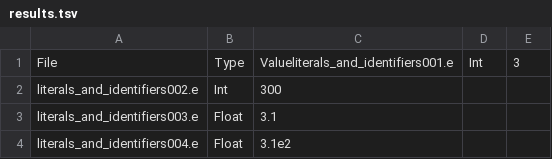
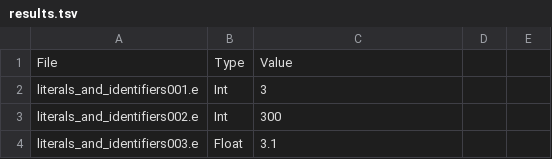
Before and after one commit to CIS-UO/eidos-test, a TSV file: unit/no_error_expected/results.tsv, drawn as a sheet; only a part is shown; the shorter side is filled out with more unchanged rows.

Commit message:
added missing new line

```diff
--- a/unit/no_error_expected/results.tsv
+++ b/unit/no_error_expected/results.tsv
@@ -1,2 +1,3 @@
-File	Type	Valueliterals_and_identifiers001.e	Int	3
+File	Type	Value
+literals_and_identifiers001.e	Int	3
 literals_and_identifiers002.e	Int	300
```
